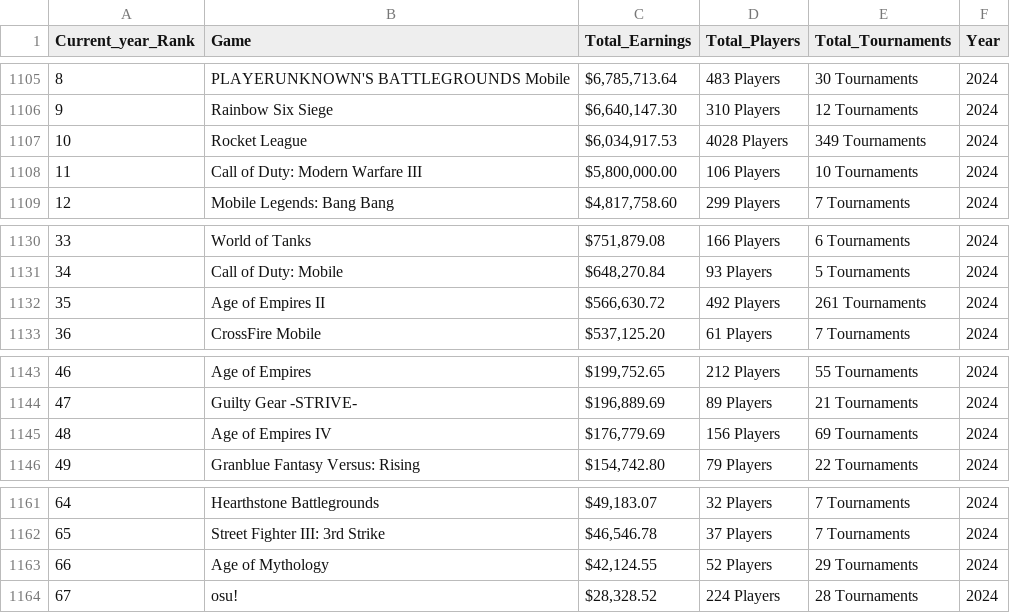
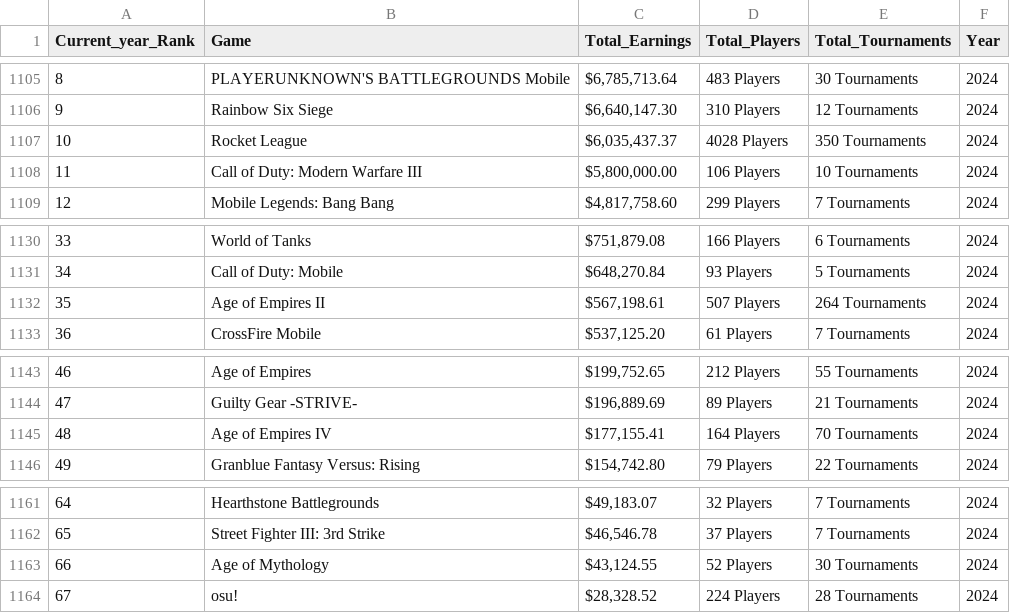
Before and after one commit to KanyeXuSelf/p8105_FinalProject.github.io, a CSV file: data/Earnings_topgame_2018_2024.csv, drawn as a sheet; only a part is shown, gaps mark what is left out.

```diff
--- a/data/Earnings_topgame_2018_2024.csv
+++ b/data/Earnings_topgame_2018_2024.csv
@@ -1106,3 +1106,3 @@
 9,"Rainbow Six Siege","$6,640,147.30","310 Players","12 Tournaments",2024
-10,"Rocket League","$6,034,917.53","4028 Players","349 Tournaments",2024
+10,"Rocket League","$6,035,437.37","4028 Players","350 Tournaments",2024
 11,"Call of Duty: Modern Warfare III","$5,800,000.00","106 Players","10 Tournaments",2024
@@ -1131,3 +1131,3 @@
 34,"Call of Duty: Mobile","$648,270.84","93 Players","5 Tournaments",2024
-35,"Age of Empires II","$566,630.72","492 Players","261 Tournaments",2024
+35,"Age of Empires II","$567,198.61","507 Players","264 Tournaments",2024
 36,"CrossFire Mobile","$537,125.20","61 Players","7 Tournaments",2024
@@ -1144,3 +1144,3 @@
 47,"Guilty Gear -STRIVE-","$196,889.69","89 Players","21 Tournaments",2024
-48,"Age of Empires IV","$176,779.69","156 Players","69 Tournaments",2024
+48,"Age of Empires IV","$177,155.41","164 Players","70 Tournaments",2024
 49,"Granblue Fantasy Versus: Rising","$154,742.80","79 Players","22 Tournaments",2024
@@ -1162,3 +1162,3 @@
 65,"Street Fighter III: 3rd Strike","$46,546.78","37 Players","7 Tournaments",2024
-66,"Age of Mythology","$42,124.55","52 Players","29 Tournaments",2024
+66,"Age of Mythology","$43,124.55","52 Players","30 Tournaments",2024
 67,"osu!","$28,328.52","224 Players","28 Tournaments",2024
```
Also changed, not shown: data/Earnings_country_2018_2024.csv, data/country_overall.csv, 17 other files.
